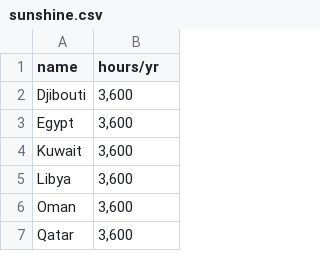
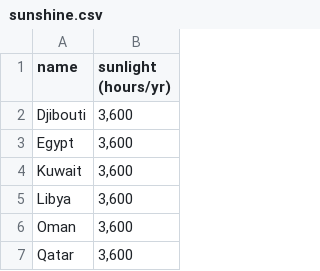
Before and after one commit to jerrengrimes/solar, a CSV file: sunshine.csv, drawn as a sheet; only a part is shown.

Commit message:
Add files via upload

```diff
--- a/sunshine.csv
+++ b/sunshine.csv
@@ -1,2 +1,2 @@
-name,hours/yr
+name,sunlight (hours/yr)
 Djibouti,"3,600"
```
